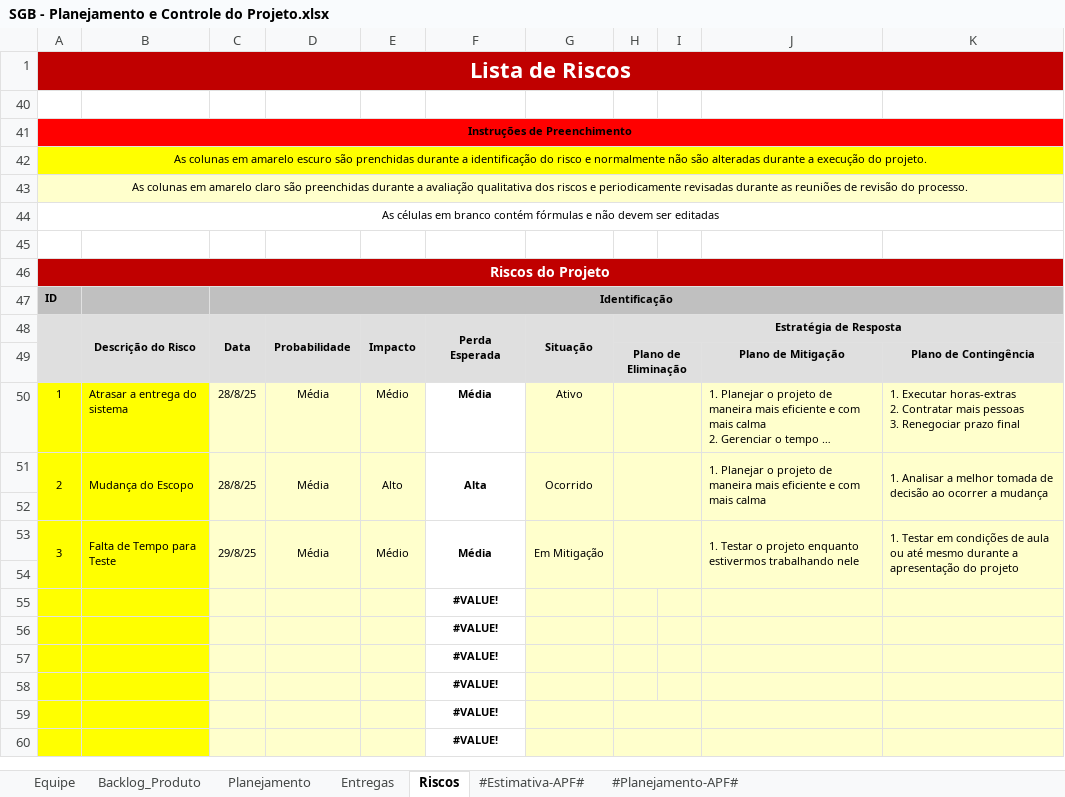
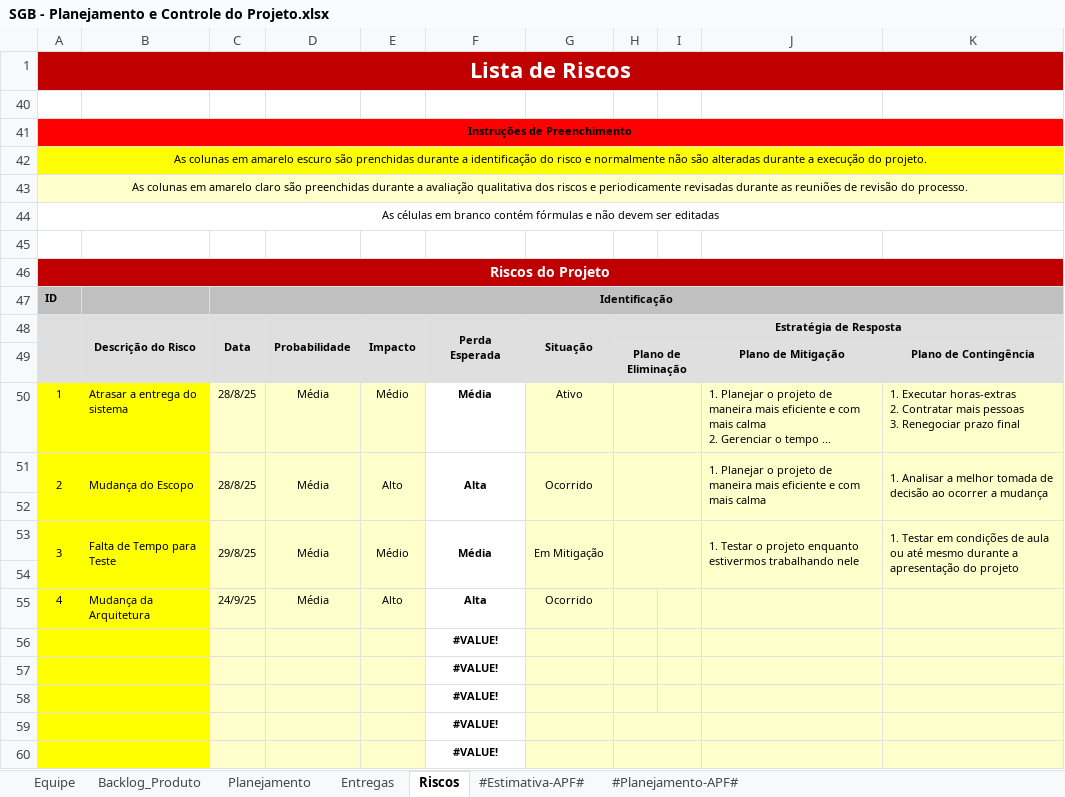
Before and after one commit to GustavoFrossard/SGB, an Excel workbook: SGB/6.Gerenciamento de Projeto/SGB - Planejamento e Controle do Projeto.xlsx, sheet Riscos, drawn as a sheet; long unchanged cells end in …; values as stored, in another font and other column widths than the file's, no borders; charts and pictures and conditional formats not drawn; removed rows and columns are numbered as before the commit, all else as after; the diff names each change by its address in the sheet, - before the commit and + after, or states it on an @@ line.

```diff
--- a/SGB/6.Gerenciamento de Projeto/SGB - Planejamento e Controle do Projeto.xlsx (sheet Riscos)
+++ b/SGB/6.Gerenciamento de Projeto/SGB - Planejamento e Controle do Projeto.xlsx (sheet Riscos)
-row 55:  |  |  |  |  | #VALUE!
+row 55: 4 | Mudança da Arquitetura | 24/9/25 | Média | Alto | Alta | Ocorrido
```
Also changed, not shown: sheet Entregas, charts or pictures, SGB/6.Gerenciamento de Projeto/SGB - Checklist Verificacao de Projeto.xlsx.
